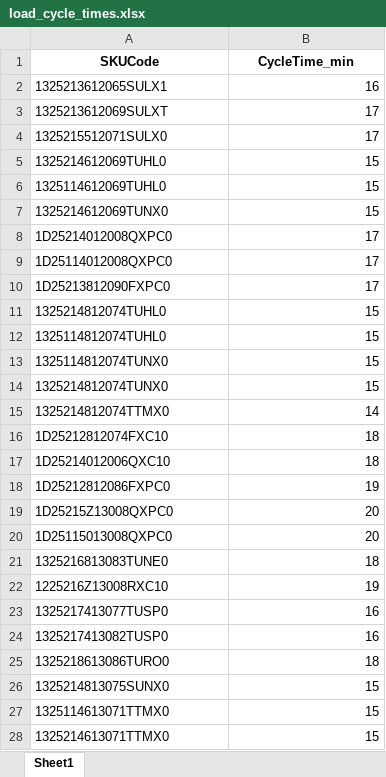
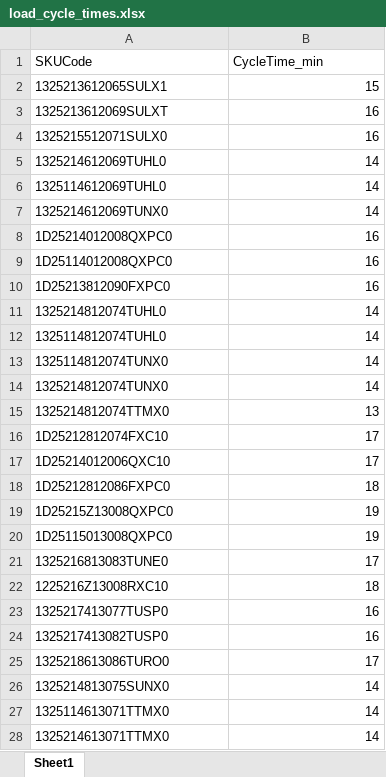
Before and after one commit to Saini-Anmol/planning_page, an Excel workbook: load_cycle_times.xlsx, sheet Sheet1, drawn as a sheet; only a part is shown; values as stored, in another font and other column widths than the file's, no borders; the diff covers the shown part only; the diff names each change by its address in the sheet, - before the commit and + after, or states it on an @@ line.

```diff
--- a/load_cycle_times.xlsx (sheet Sheet1)
+++ b/load_cycle_times.xlsx (sheet Sheet1)
@@ A1:B1 bold: on → off, alignment: center → left @@
-B2 (CycleTime_min): 16
+B2 (CycleTime_min): 15
-B3:B4 (CycleTime_min): 17
+B3:B4 (CycleTime_min): 16
-B5:B7 (CycleTime_min): 15
+B5:B7 (CycleTime_min): 14
-B8:B10 (CycleTime_min): 17
+B8:B10 (CycleTime_min): 16
-B11:B14 (CycleTime_min): 15
+B11:B14 (CycleTime_min): 14
-B15 (CycleTime_min): 14
+B15 (CycleTime_min): 13
-B16:B17 (CycleTime_min): 18
+B16:B17 (CycleTime_min): 17
-B18 (CycleTime_min): 19
+B18 (CycleTime_min): 18
-B19:B20 (CycleTime_min): 20
+B19:B20 (CycleTime_min): 19
-B21 (CycleTime_min): 18
+B21 (CycleTime_min): 17
-B22 (CycleTime_min): 19
+B22 (CycleTime_min): 18
-B25 (CycleTime_min): 18
+B25 (CycleTime_min): 17
-B26:B28 (CycleTime_min): 15
+B26:B28 (CycleTime_min): 14
```
Also changed, not shown: 107 edited cells elsewhere in this sheet, df_shiftv1.xlsx, load_demand.xlsx, 12 other files.
